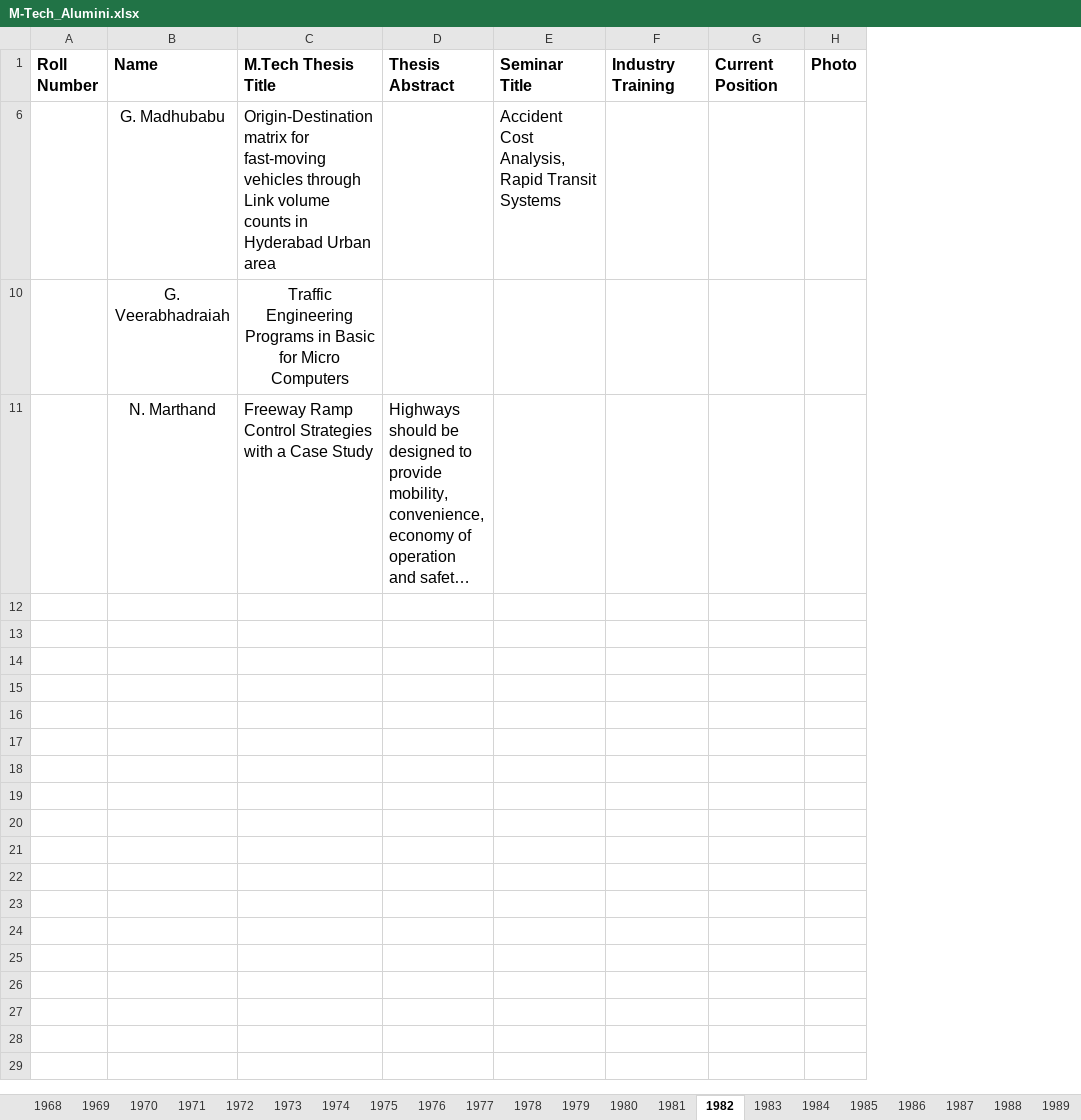
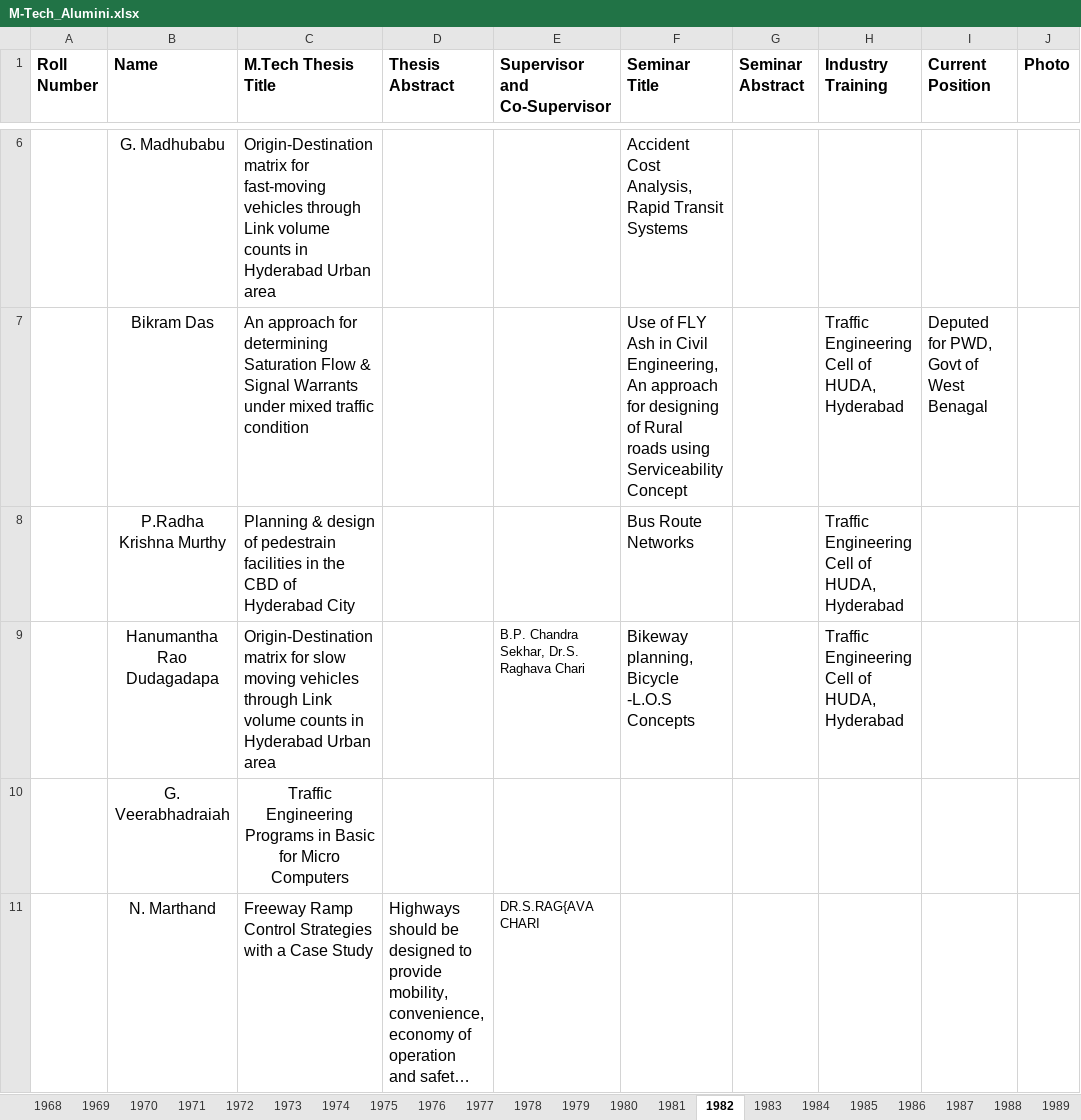
Before and after one commit to varun8074/NITW-Transportation-Division, an Excel workbook: excels/M-Tech_Alumini.xlsx, sheet 1982, drawn as a sheet; only a part is shown, gaps mark what is left out; long unchanged cells end in …; values as stored, in another font and other column widths than the file's, no borders; the diff covers the shown part only; the diff names each change by its address in the sheet, - before the commit and + after, or states it on an @@ line.

```diff
--- a/excels/M-Tech_Alumini.xlsx (sheet 1982)
+++ b/excels/M-Tech_Alumini.xlsx (sheet 1982)
+column E (Supervisor and Co-Supervisor), row 11: DR.S.RAG{AVA CHARI
+column G (Seminar Abstract), empty
@@ row 7 unhidden:  | Bikram Das | An approach for determining Saturation Flow & Signal Warrants under mixed traffic condition |  |  | Use of FLY Ash in Civil Engineering, An approach for designing of Rural roads using Serviceability Concept |  | Traffic Engineering Cell of HUDA, Hyderabad | Deputed for PWD, Govt of West Benagal @@
@@ row 8 unhidden:  | P.Radha Krishna Murthy | Planning & design of pedestrain facilities in the CBD of Hyderabad City |  |  | Bus Route Networks |  | Traffic Engineering Cell of HUDA, Hyderabad @@
+row 9:  | Hanumantha Rao Dudagadapa | Origin-Destination matrix for slow moving vehicles through Link volume counts in Hyderabad Urban area |  | B.P. Chandra Sekhar, Dr.S. Raghava Chari | Bikeway planning, Bicycle -L.O.S Concepts |  | Traffic Engineering Cell of HUDA, Hyderabad
```
Also changed, not shown: 4 hidden or unhidden rows elsewhere in this sheet, sheet 2014, sheet 2008, sheet 2007, sheet 2009, sheet 2006, sheet 1995, 50 more sheets, other sheet tabs, hidden cells, excels/Research.xlsx, excels/faculty.xlsx, 5 other files.
